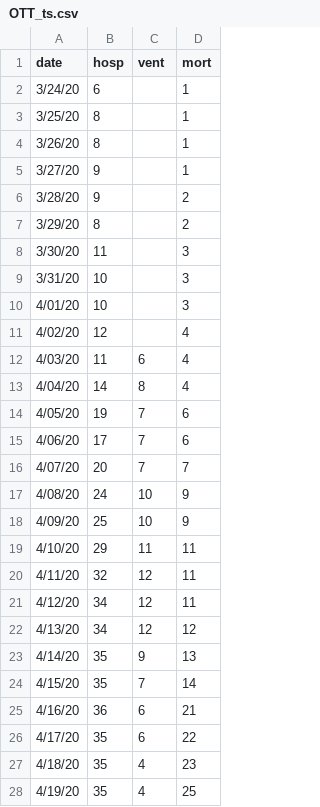
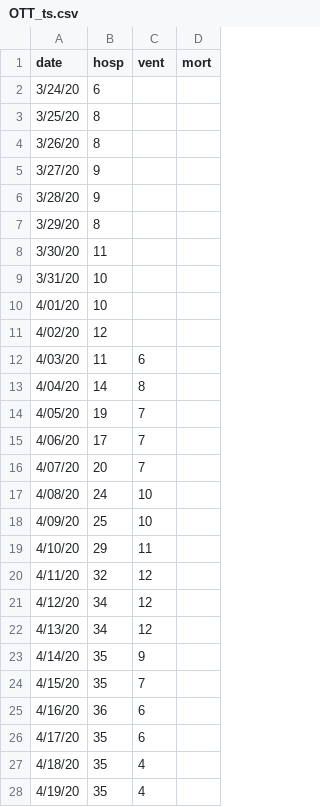
Before and after one commit to Big-Life-Lab/chime_sims-1, a CSV file: data/OTT_ts.csv, drawn as a sheet; only a part is shown; the diff covers the shown part only.

Commit message:
[Feature] add May 5 data, remove mort data

```diff
--- a/data/OTT_ts.csv
+++ b/data/OTT_ts.csv
@@ -1,28 +1,28 @@
 date,hosp,vent,mort
-3/24/20,6,,1
-3/25/20,8,,1
-3/26/20,8,,1
-3/27/20,9,,1
-3/28/20,9,,2
-3/29/20,8,,2
-3/30/20,11,,3
-3/31/20,10,,3
-4/01/20,10,,3
-4/02/20,12,,4
-4/03/20,11,6,4
-4/04/20,14,8,4
-4/05/20,19,7,6
-4/06/20,17,7,6
-4/07/20,20,7,7
-4/08/20,24,10,9
-4/09/20,25,10,9
-4/10/20,29,11,11
-4/11/20,32,12,11
-4/12/20,34,12,11
-4/13/20,34,12,12
-4/14/20,35,9,13
-4/15/20,35,7,14
-4/16/20,36,6,21
-4/17/20,35,6,22
-4/18/20,35,4,23
-4/19/20,35,4,25
+3/24/20,6,,
+3/25/20,8,,
+3/26/20,8,,
+3/27/20,9,,
+3/28/20,9,,
+3/29/20,8,,
+3/30/20,11,,
+3/31/20,10,,
+4/01/20,10,,
+4/02/20,12,,
+4/03/20,11,6,
+4/04/20,14,8,
+4/05/20,19,7,
+4/06/20,17,7,
+4/07/20,20,7,
+4/08/20,24,10,
+4/09/20,25,10,
+4/10/20,29,11,
+4/11/20,32,12,
+4/12/20,34,12,
+4/13/20,34,12,
+4/14/20,35,9,
+4/15/20,35,7,
+4/16/20,36,6,
+4/17/20,35,6,
+4/18/20,35,4,
+4/19/20,35,4,
```
Also changed, not shown: 1 added row and 15 edited cells elsewhere in this file.
